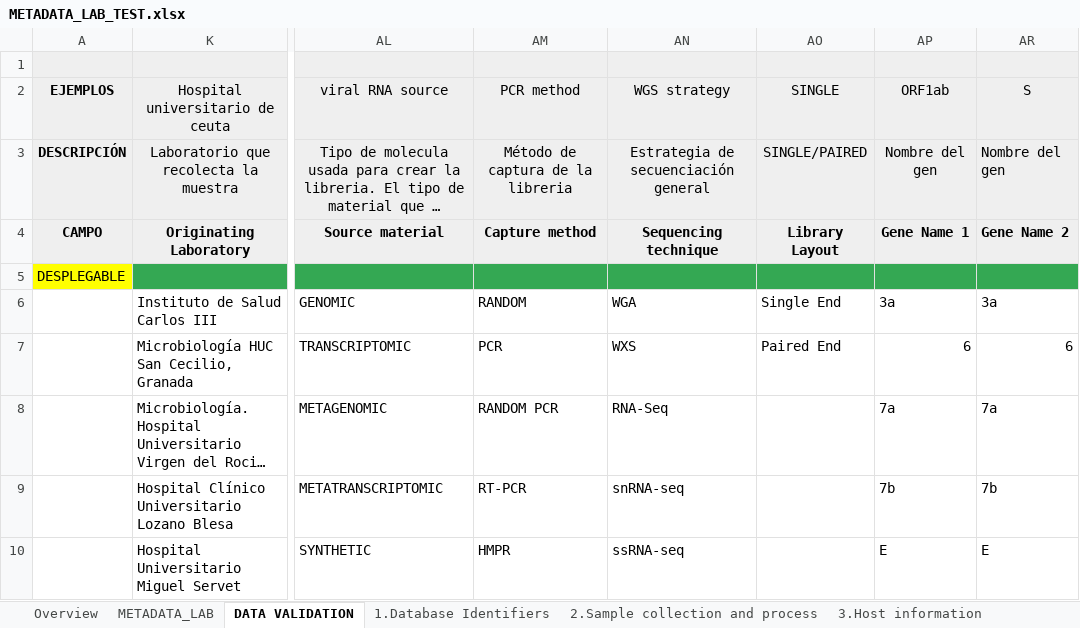
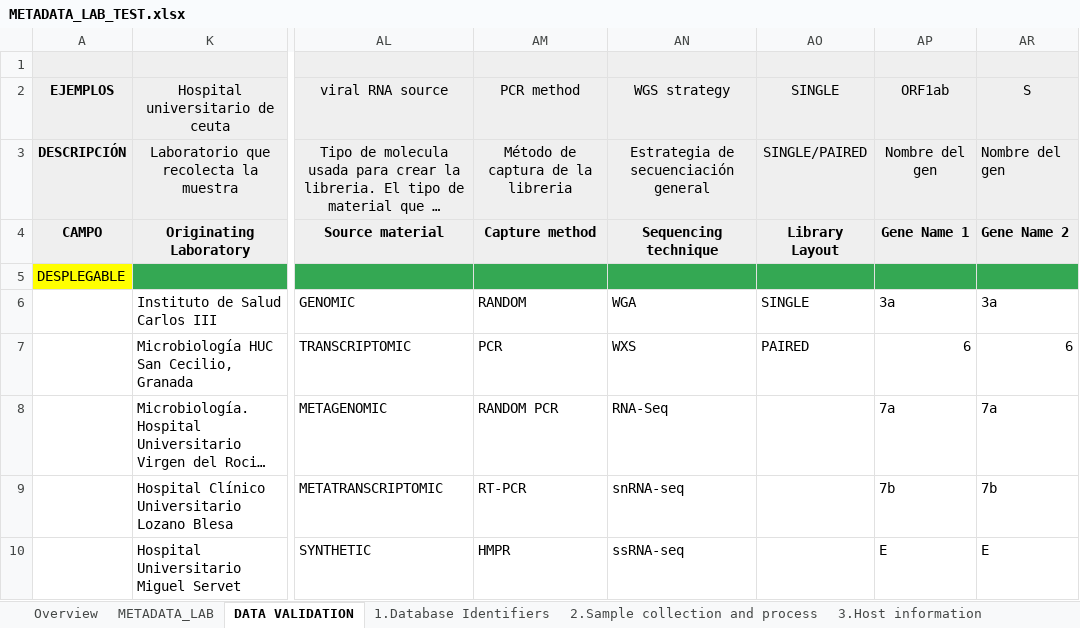
Before and after one commit to BU-ISCIII/relecov-tools, an Excel workbook: relecov_tools/example_data/METADATA_LAB_TEST.xlsx, sheet DATA VALIDATION, drawn as a sheet; only a part is shown, gaps mark what is left out; long unchanged cells end in …; values as stored, in another font and other column widths than the file's, no borders; charts and pictures not drawn; the diff names each change by its address in the sheet, - before the commit and + after, or states it on an @@ line.

```diff
--- a/relecov_tools/example_data/METADATA_LAB_TEST.xlsx (sheet DATA VALIDATION)
+++ b/relecov_tools/example_data/METADATA_LAB_TEST.xlsx (sheet DATA VALIDATION)
-AO6: Single End
+AO6: SINGLE
-AO7: Paired End
+AO7: PAIRED
```
Also changed, not shown: sheet METADATA_LAB, sheet 1.Database Identifiers, charts or pictures.
